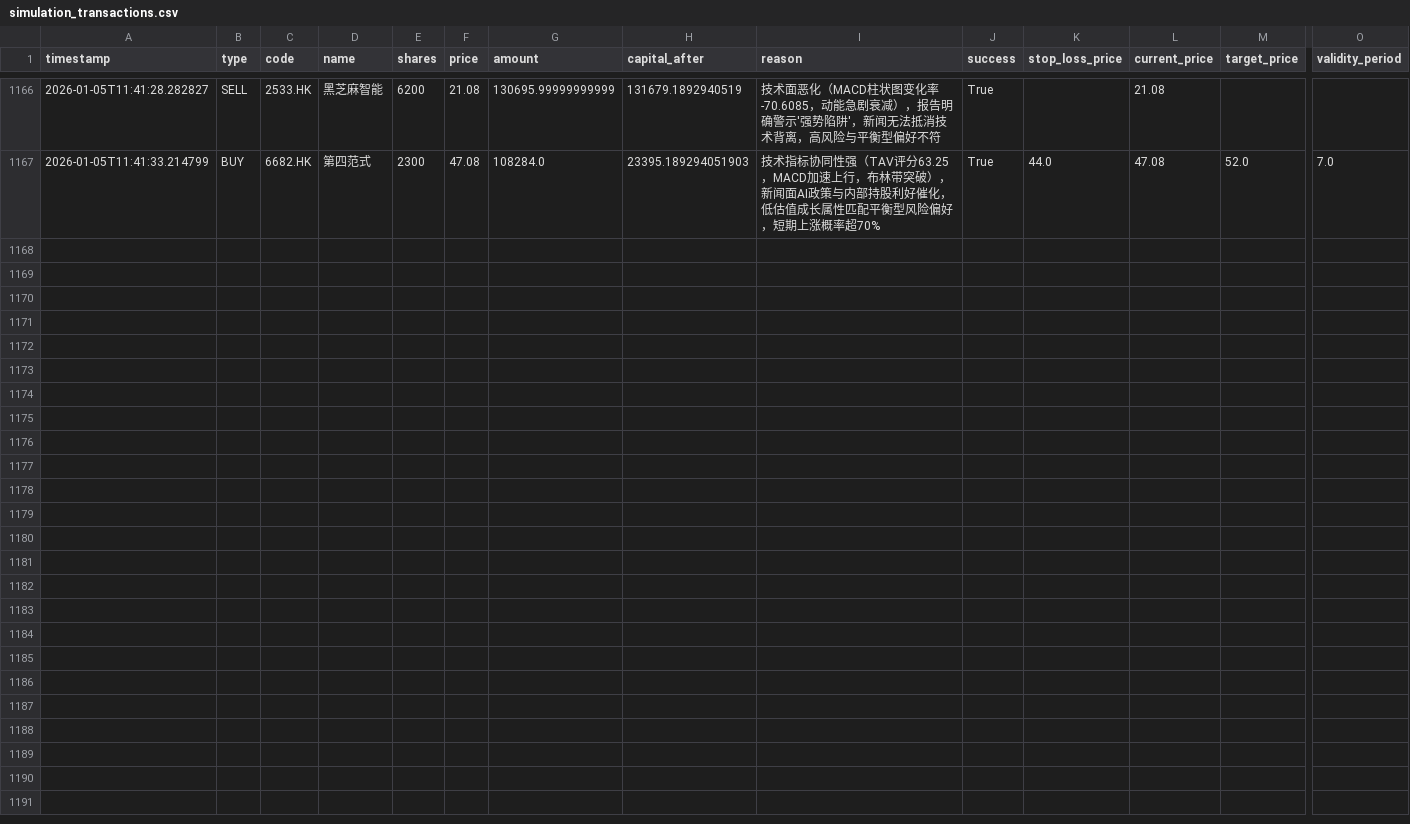
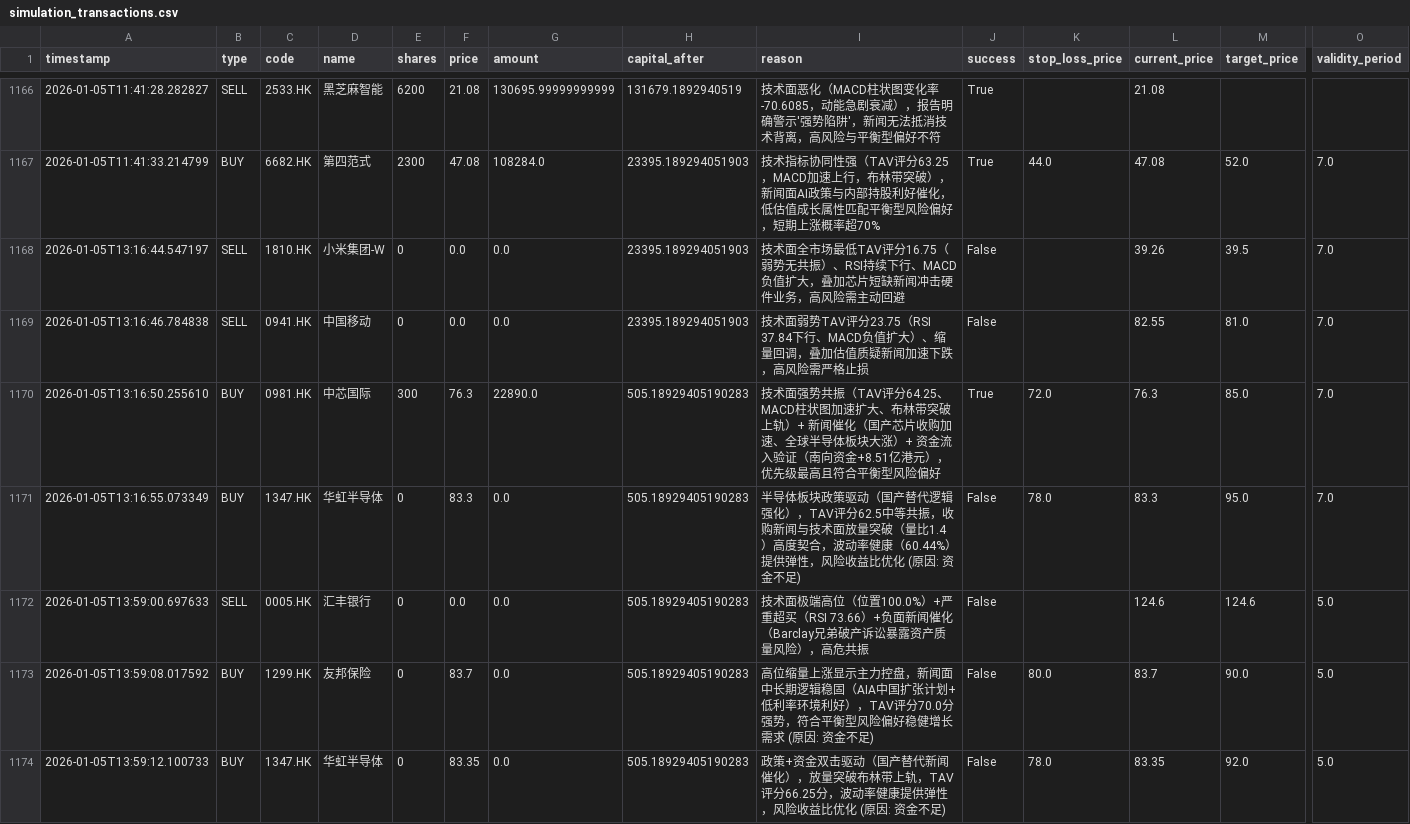
Before and after one commit to wonglaitung/fortune, a CSV file: data/simulation_transactions.csv, drawn as a sheet; only a part is shown, gaps mark what is left out; rows hold the shown columns only; the diff names each change by its address in the sheet, - before the commit and + after, or states it on an @@ line.

Commit message:
Update data files on 2026-01-05 14:10:02

```diff
--- a/data/simulation_transactions.csv
+++ b/data/simulation_transactions.csv
+row 1168: 2026-01-05T13:16:44.547197 | SELL | 1810.HK | 小米集团-W | 0 | 0.0 | 0.0 | 23395.189294051903 | 技术面全市场最低TAV评分16.75（弱势无共振）、RSI持续下行、MACD负值扩大，叠加芯片短缺新闻冲击硬件业务，高风险需主动回避 | False |  | 39.26 | 39.5 | 7.0
+row 1169: 2026-01-05T13:16:46.784838 | SELL | 0941.HK | 中国移动 | 0 | 0.0 | 0.0 | 23395.189294051903 | 技术面弱势TAV评分23.75（RSI 37.84下行、MACD负值扩大）、缩量回调，叠加估值质疑新闻加速下跌，高风险需严格止损 | False |  | 82.55 | 81.0 | 7.0
+row 1170: 2026-01-05T13:16:50.255610 | BUY | 0981.HK | 中芯国际 | 300 | 76.3 | 22890.0 | 505.18929405190283 | 技术面强势共振（TAV评分64.25、MACD柱状图加速扩大、布林带突破上轨）+ 新闻催化（国产芯片收购加速、全球半导体板块大涨）+ 资金流入验证（南向资金+8.51亿港元），优先级最高且符合平衡型风险偏好 | True | 72.0 | 76.3 | 85.0 | 7.0
+row 1171: 2026-01-05T13:16:55.073349 | BUY | 1347.HK | 华虹半导体 | 0 | 83.3 | 0.0 | 505.18929405190283 | 半导体板块政策驱动（国产替代逻辑强化），TAV评分62.5中等共振，收购新闻与技术面放量突破（量比1.4）高度契合，波动率健康（60.44%）提供弹性，风险收益比优化 (原因: 资金不足) | False | 78.0 | 83.3 | 95.0 | 7.0
+row 1172: 2026-01-05T13:59:00.697633 | SELL | 0005.HK | 汇丰银行 | 0 | 0.0 | 0.0 | 505.18929405190283 | 技术面极端高位（位置100.0%）+严重超买（RSI 73.66）+负面新闻催化（Barclay兄弟破产诉讼暴露资产质量风险），高危共振 | False |  | 124.6 | 124.6 | 5.0
+row 1173: 2026-01-05T13:59:08.017592 | BUY | 1299.HK | 友邦保险 | 0 | 83.7 | 0.0 | 505.18929405190283 | 高位缩量上涨显示主力控盘，新闻面中长期逻辑稳固（AIA中国扩张计划+低利率环境利好），TAV评分70.0分强势，符合平衡型风险偏好稳健增长需求 (原因: 资金不足) | False | 80.0 | 83.7 | 90.0 | 5.0
+row 1174: 2026-01-05T13:59:12.100733 | BUY | 1347.HK | 华虹半导体 | 0 | 83.35 | 0.0 | 505.18929405190283 | 政策+资金双击驱动（国产替代新闻催化），放量突破布林带上轨，TAV评分66.25分，波动率健康提供弹性，风险收益比优化 (原因: 资金不足) | False | 78.0 | 83.35 | 92.0 | 5.0
```
Also changed, not shown: data/simulation_portfolio.csv, 2 other files.
